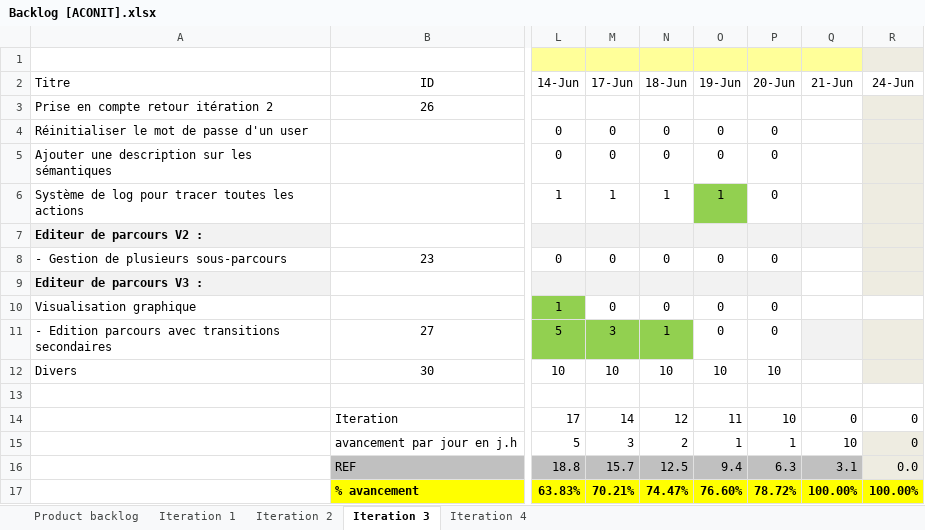
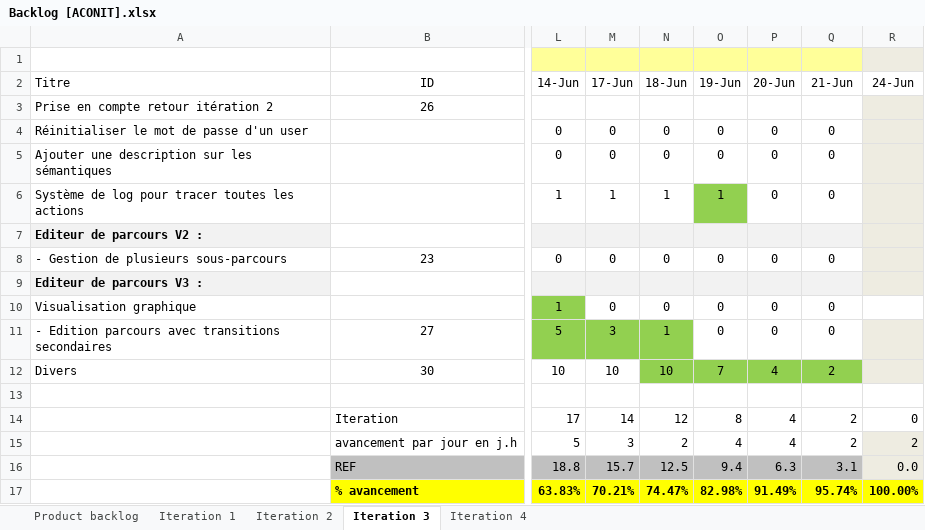
Before and after one commit to Flo5k5/Cervin, an Excel workbook: doc/Backlog [ACONIT].xlsx, sheet Iteration 3, drawn as a sheet; only a part is shown, gaps mark what is left out; values as stored, in another font and other column widths than the file's, no borders; charts and pictures and conditional formats not drawn; the diff names each change by its address in the sheet, - before the commit and + after, or states it on an @@ line.

```diff
--- a/doc/Backlog [ACONIT].xlsx (sheet Iteration 3)
+++ b/doc/Backlog [ACONIT].xlsx (sheet Iteration 3)
-Q4:Q6 (21-Jun): (empty)
+Q4:Q6 (21-Jun): 0
-Q8 (21-Jun): (empty)
+Q8 (21-Jun): 0
-Q9 fill: none
+Q9 fill: #F2F2F2
-Q10:Q11 (21-Jun): (empty)
+Q10:Q11 (21-Jun): 0
-Q11 fill: #F2F2F2
+Q11 fill: none
-N12:Q12 fill: none
+N12:Q12 fill: #92D050
-O12 (19-Jun): 10
+O12 (19-Jun): 7
-P12 (20-Jun): 10
+P12 (20-Jun): 4
-Q12 (21-Jun): (empty)
+Q12 (21-Jun): 2
-O14 (19-Jun): 11
+O14 (19-Jun): 8
-P14 (20-Jun): 10
+P14 (20-Jun): 4
-Q14 (21-Jun): 0
+Q14 (21-Jun): 2
-O15 (19-Jun): 1
+O15 (19-Jun): 4
-P15 (20-Jun): 1
+P15 (20-Jun): 4
-Q15 (21-Jun): 10
+Q15 (21-Jun): 2
-R15 (24-Jun): 0
+R15 (24-Jun): 2
-O17 (19-Jun): 76.60%
+O17 (19-Jun): 82.98%
-P17 (20-Jun): 78.72%
+P17 (20-Jun): 91.49%
-Q17 (21-Jun): 100.00%
+Q17 (21-Jun): 95.74%
```
Also changed, not shown: charts or pictures, 2 other files.
